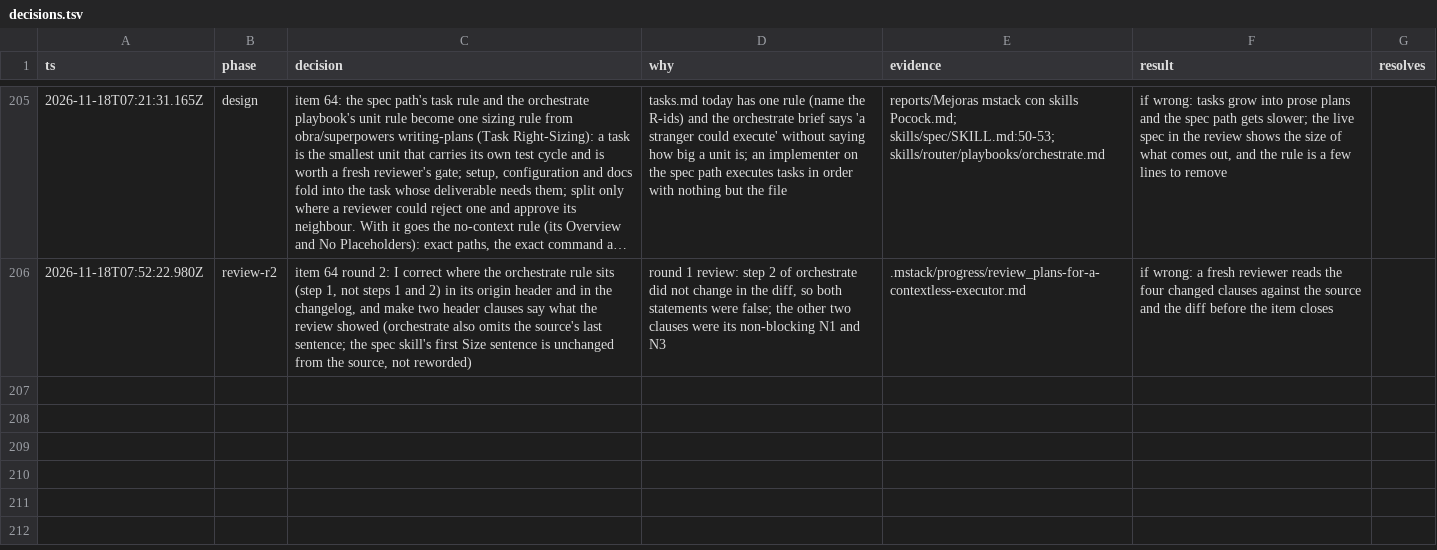
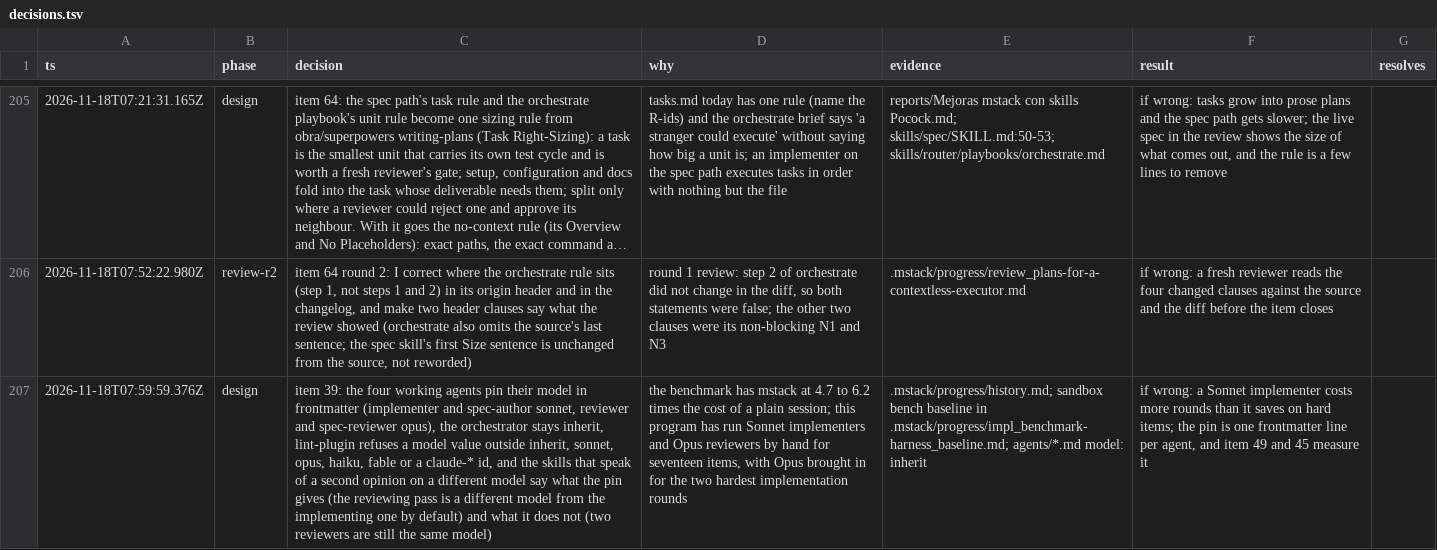
Before and after one commit to romerma/mstack, a TSV file: .mstack/decisions.tsv, drawn as a sheet; only a part is shown, gaps mark what is left out; long unchanged cells end in …; the diff names each change by its address in the sheet, - before the commit and + after, or states it on an @@ line.

Commit message:
chore: open item 39 and record its design decision

```diff
--- a/.mstack/decisions.tsv
+++ b/.mstack/decisions.tsv
+row 207: 2026-11-18T07:59:59.376Z | design | item 39: the four working agents pin their model in frontmatter (implementer and spec-author sonnet, reviewer and spec-reviewer opus), the orchestrator stays inherit, lint-plugin refuses a model value outside inherit, sonnet, opus, haiku, fable or a claude-* id, and the skills that speak of a second opinion on a different model say what the pin gives (the reviewing pass is a different model from the implementing one by default) and what it does not (two reviewers are still the same model) | the benchmark has mstack at 4.7 to 6.2 times the cost of a plain session; this program has run Sonnet implementers and Opus reviewers by hand for seventeen items, with Opus brought in for the two hardest implementation rounds | .mstack/progress/history.md; sandbox bench baseline in .mstack/progress/impl_benchmark-harness_baseline.md; agents/*.md model: inherit | if wrong: a Sonnet implementer costs more rounds than it saves on hard items; the pin is one frontmatter line per agent, and item 49 and 45 measure it
```
Also changed, not shown: 2 other files.
